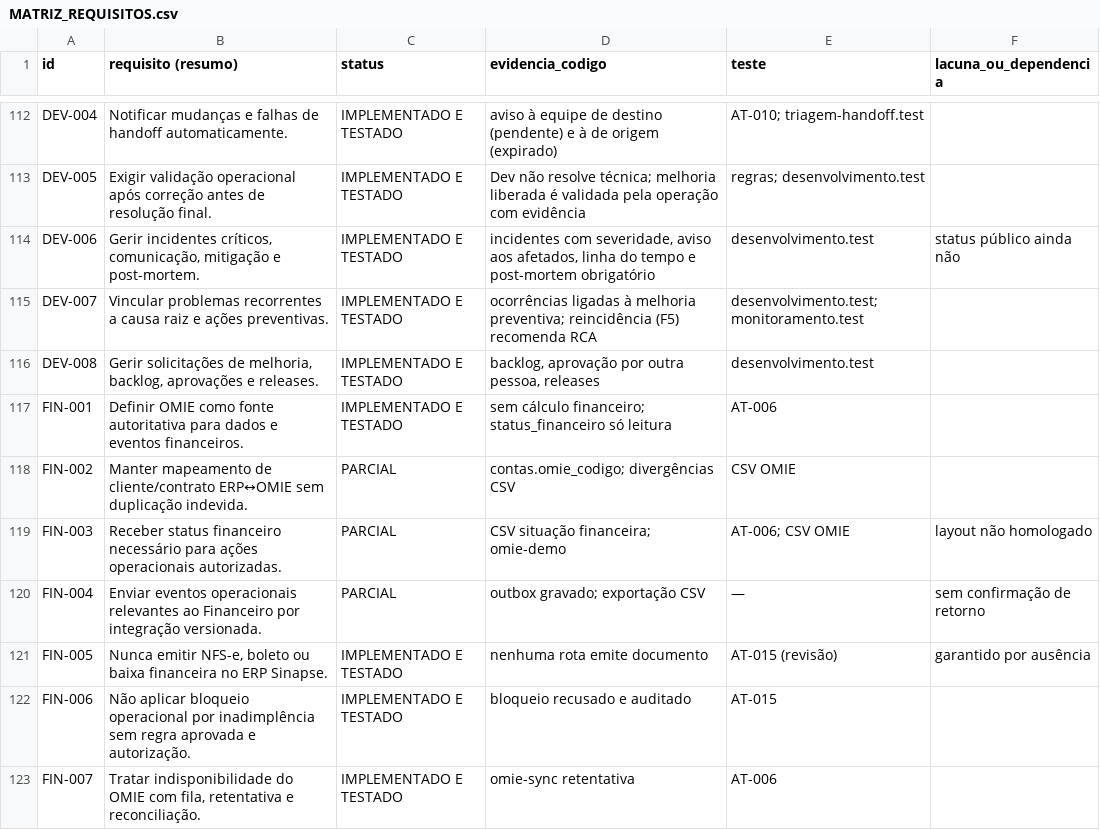
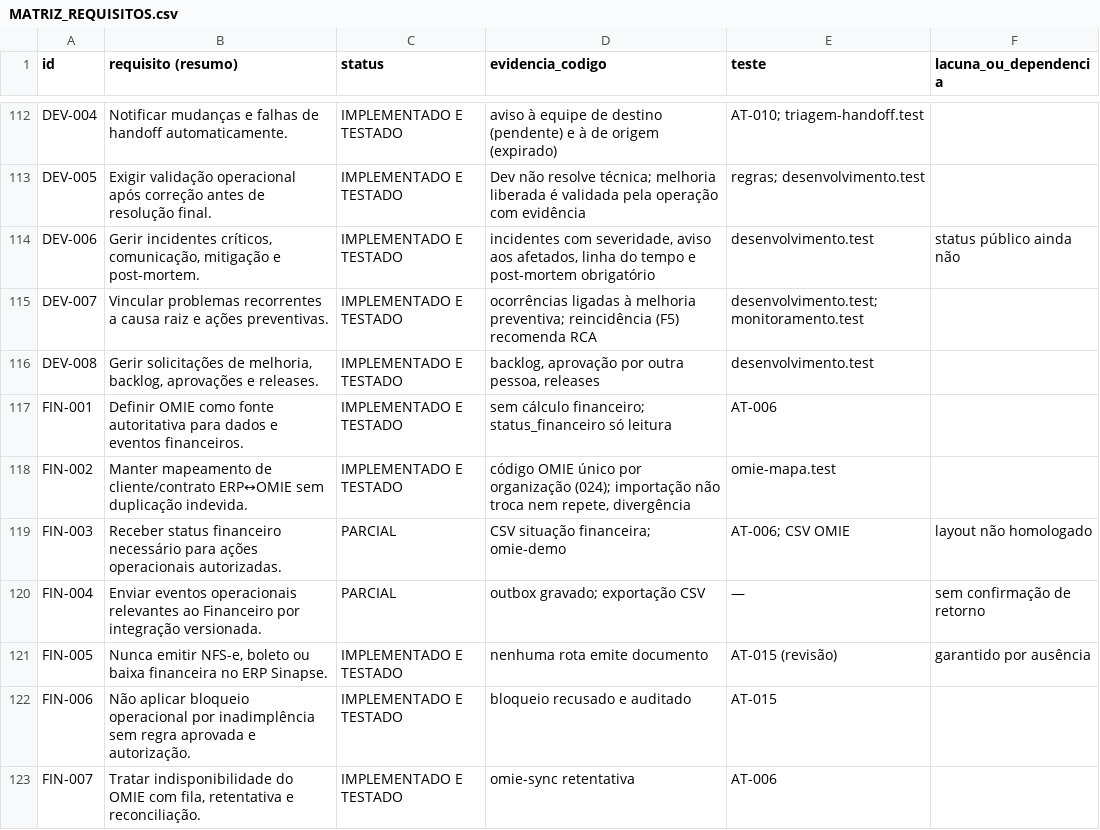
Before and after one commit to rodrigaomenezes/geral, a CSV file: brobot/sinapse/docs/auditoria/MATRIZ_REQUISITOS.csv, drawn as a sheet; only a part is shown, gaps mark what is left out.

```diff
--- a/brobot/sinapse/docs/auditoria/MATRIZ_REQUISITOS.csv
+++ b/brobot/sinapse/docs/auditoria/MATRIZ_REQUISITOS.csv
@@ -117,3 +117,3 @@ DEV-008;Gerir solicitações de melhoria, backlog, aprovações e releases.;IMPL
 FIN-001;Definir OMIE como fonte autoritativa para dados e eventos financeiros.;IMPLEMENTADO E TESTADO;"sem cálculo financeiro; status_financeiro só leitura";AT-006;
-FIN-002;Manter mapeamento de cliente/contrato ERP↔OMIE sem duplicação indevida.;PARCIAL;"contas.omie_codigo; divergências CSV";CSV OMIE;
+FIN-002;Manter mapeamento de cliente/contrato ERP↔OMIE sem duplicação indevida.;IMPLEMENTADO E TESTADO;"código OMIE único por organização (024); importação não troca nem repete, divergência";omie-mapa.test;
 FIN-003;Receber status financeiro necessário para ações operacionais autorizadas.;PARCIAL;"CSV situação financeira; omie-demo";"AT-006; CSV OMIE";layout não homologado
```
Also changed, not shown: 8 other files.
